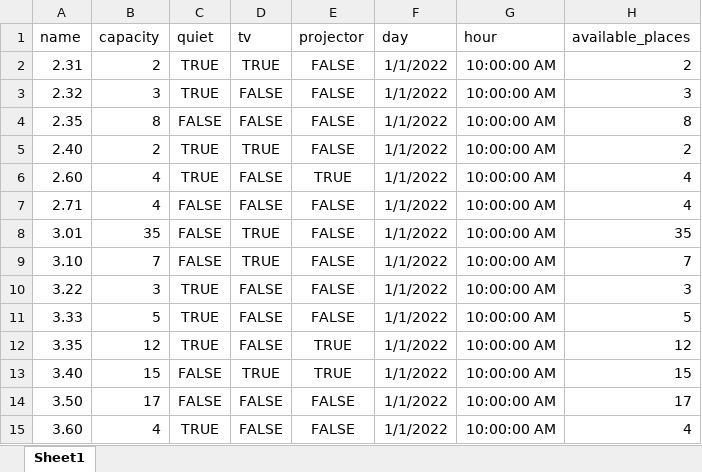
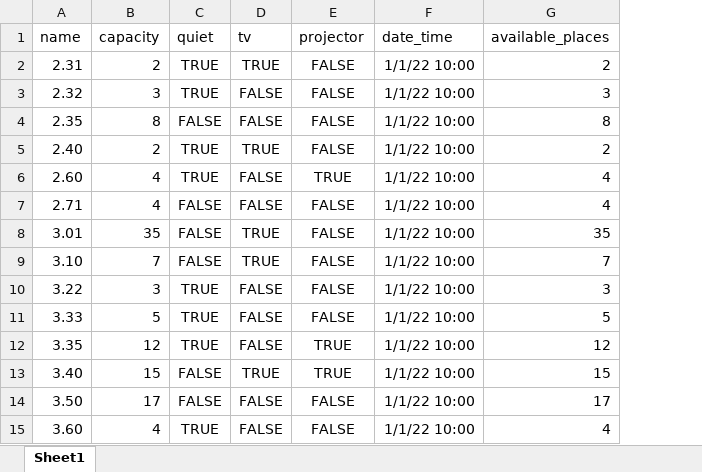
Before and after one commit to GabZech/dsa-room-booking, an Excel workbook: data/raw/rooms.xlsx, sheet Sheet1, drawn as a sheet; values as stored, in another font and other column widths than the file's, no borders; removed rows and columns are numbered as before the commit, all else as after; the diff names each change by its address in the sheet, - before the commit and + after, or states it on an @@ line.

Commit message:
add functions to find available rooms and choose desired room

```diff
--- a/data/raw/rooms.xlsx (sheet Sheet1)
+++ b/data/raw/rooms.xlsx (sheet Sheet1)
-column F (day), rows 2-15: all 1/1/2022
-column G (hour), rows 2-15: all 10:00:00 AM
+column F (date_time), rows 2-15: all 1/1/22 10:00
```
Also changed, not shown: 2 other files.
